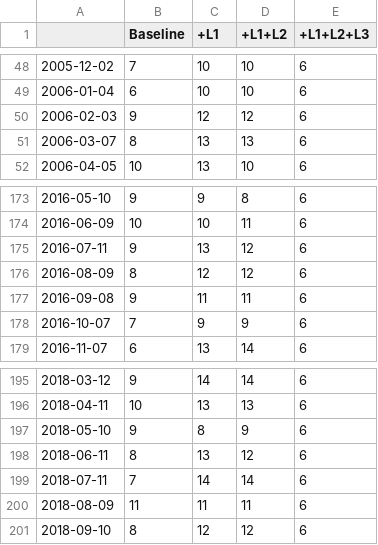
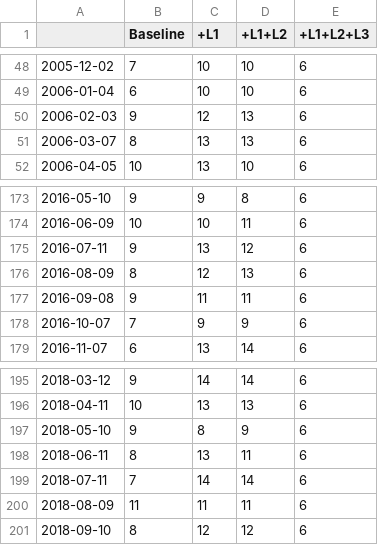
Before and after one commit to UncurledGuide/SFIC_Allocation_Strategy, a CSV file: improvements/results/stage3/stage3_swaps.csv (was improvements/results/stage3_swaps.csv), drawn as a sheet; only a part is shown, gaps mark what is left out; the diff covers the shown part only.

```diff
--- a/improvements/results/stage3_swaps.csv
+++ b/improvements/results/stage3/stage3_swaps.csv
@@ -49,3 +49,3 @@
 2006-01-04,6,10,10,6
-2006-02-03,9,12,12,6
+2006-02-03,9,12,13,6
 2006-03-07,8,13,13,6
@@ -175,3 +175,3 @@
 2016-07-11,9,13,12,6
-2016-08-09,8,12,12,6
+2016-08-09,8,12,13,6
 2016-09-08,9,11,11,6
@@ -197,3 +197,3 @@
 2018-05-10,9,8,9,6
-2018-06-11,8,13,12,6
+2018-06-11,8,13,11,6
 2018-07-11,7,14,14,6
```
Also changed, not shown: 30 edited cells elsewhere in this file, improvements/results/stage3/stage3_crash.csv, improvements/results/stage3/stage3_returns.csv, 56 other files.
